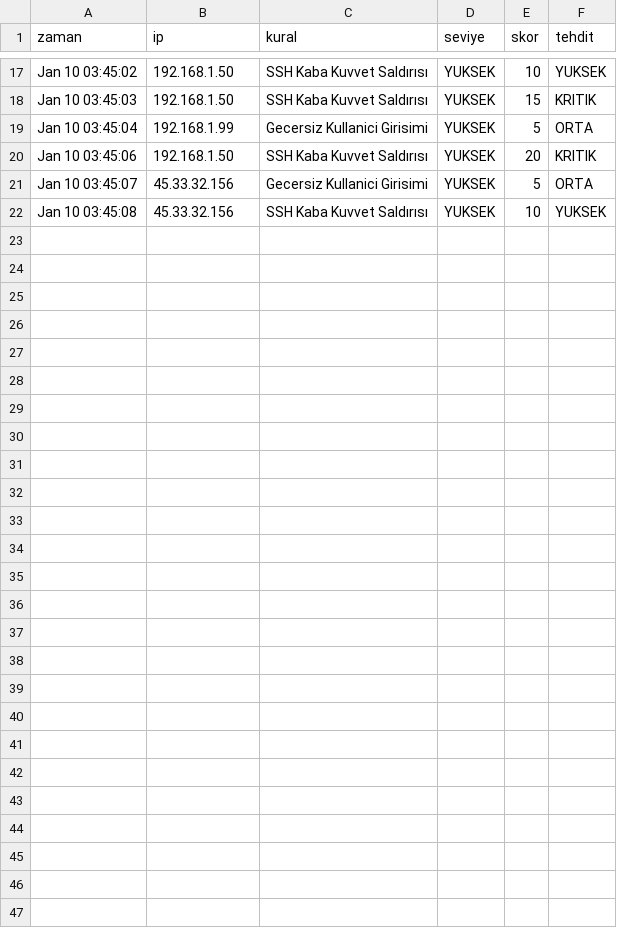
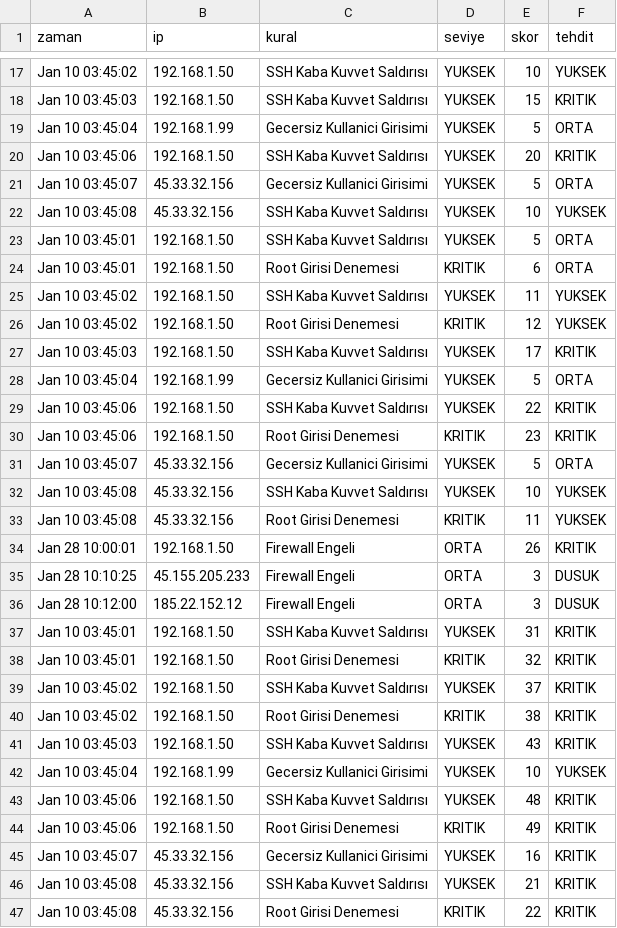
Before and after one commit to Menesgumus/Sentinellog, a CSV file: output/riskli_ipler.csv, drawn as a sheet; only a part is shown, gaps mark what is left out.

```diff
--- a/output/riskli_ipler.csv
+++ b/output/riskli_ipler.csv
@@ -22 +22,26 @@ Jan 10 03:45:07,45.33.32.156,Gecersiz Kullanici Girisimi,YUKSEK,5,ORTA
 Jan 10 03:45:08,45.33.32.156,SSH Kaba Kuvvet Saldırısı,YUKSEK,10,YUKSEK
+Jan 10 03:45:01,192.168.1.50,SSH Kaba Kuvvet Saldırısı,YUKSEK,5,ORTA
+Jan 10 03:45:01,192.168.1.50,Root Girisi Denemesi,KRITIK,6,ORTA
+Jan 10 03:45:02,192.168.1.50,SSH Kaba Kuvvet Saldırısı,YUKSEK,11,YUKSEK
+Jan 10 03:45:02,192.168.1.50,Root Girisi Denemesi,KRITIK,12,YUKSEK
+Jan 10 03:45:03,192.168.1.50,SSH Kaba Kuvvet Saldırısı,YUKSEK,17,KRITIK
+Jan 10 03:45:04,192.168.1.99,Gecersiz Kullanici Girisimi,YUKSEK,5,ORTA
+Jan 10 03:45:06,192.168.1.50,SSH Kaba Kuvvet Saldırısı,YUKSEK,22,KRITIK
+Jan 10 03:45:06,192.168.1.50,Root Girisi Denemesi,KRITIK,23,KRITIK
+Jan 10 03:45:07,45.33.32.156,Gecersiz Kullanici Girisimi,YUKSEK,5,ORTA
+Jan 10 03:45:08,45.33.32.156,SSH Kaba Kuvvet Saldırısı,YUKSEK,10,YUKSEK
+Jan 10 03:45:08,45.33.32.156,Root Girisi Denemesi,KRITIK,11,YUKSEK
+Jan 28 10:00:01,192.168.1.50,Firewall Engeli,ORTA,26,KRITIK
+Jan 28 10:10:25,45.155.205.233,Firewall Engeli,ORTA,3,DUSUK
+Jan 28 10:12:00,185.22.152.12,Firewall Engeli,ORTA,3,DUSUK
+Jan 10 03:45:01,192.168.1.50,SSH Kaba Kuvvet Saldırısı,YUKSEK,31,KRITIK
+Jan 10 03:45:01,192.168.1.50,Root Girisi Denemesi,KRITIK,32,KRITIK
+Jan 10 03:45:02,192.168.1.50,SSH Kaba Kuvvet Saldırısı,YUKSEK,37,KRITIK
+Jan 10 03:45:02,192.168.1.50,Root Girisi Denemesi,KRITIK,38,KRITIK
+Jan 10 03:45:03,192.168.1.50,SSH Kaba Kuvvet Saldırısı,YUKSEK,43,KRITIK
+Jan 10 03:45:04,192.168.1.99,Gecersiz Kullanici Girisimi,YUKSEK,10,YUKSEK
+Jan 10 03:45:06,192.168.1.50,SSH Kaba Kuvvet Saldırısı,YUKSEK,48,KRITIK
+Jan 10 03:45:06,192.168.1.50,Root Girisi Denemesi,KRITIK,49,KRITIK
+Jan 10 03:45:07,45.33.32.156,Gecersiz Kullanici Girisimi,YUKSEK,16,KRITIK
+Jan 10 03:45:08,45.33.32.156,SSH Kaba Kuvvet Saldırısı,YUKSEK,21,KRITIK
+Jan 10 03:45:08,45.33.32.156,Root Girisi Denemesi,KRITIK,22,KRITIK
```
Also changed, not shown: output/rapor.csv, 4 other files.
